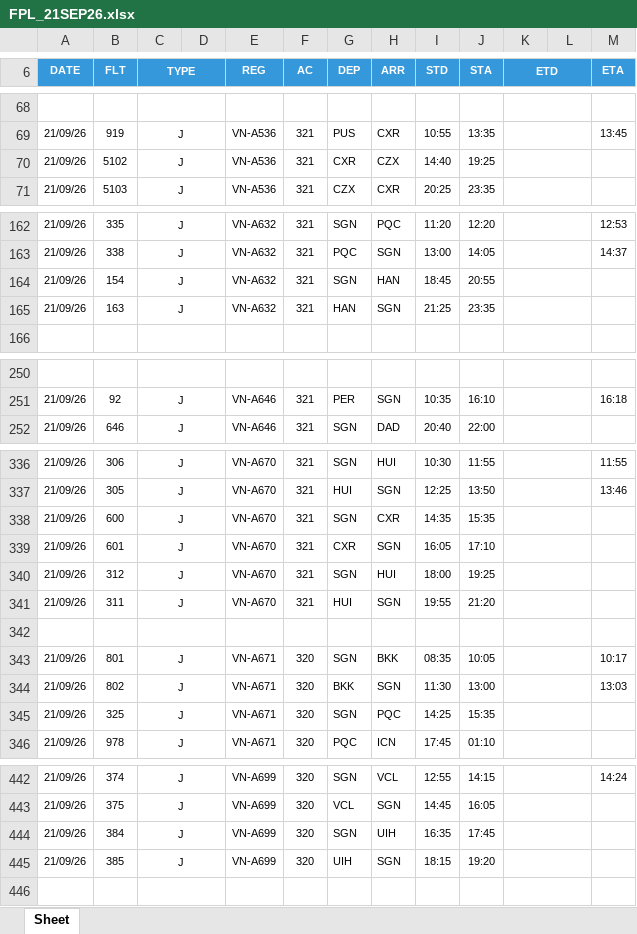
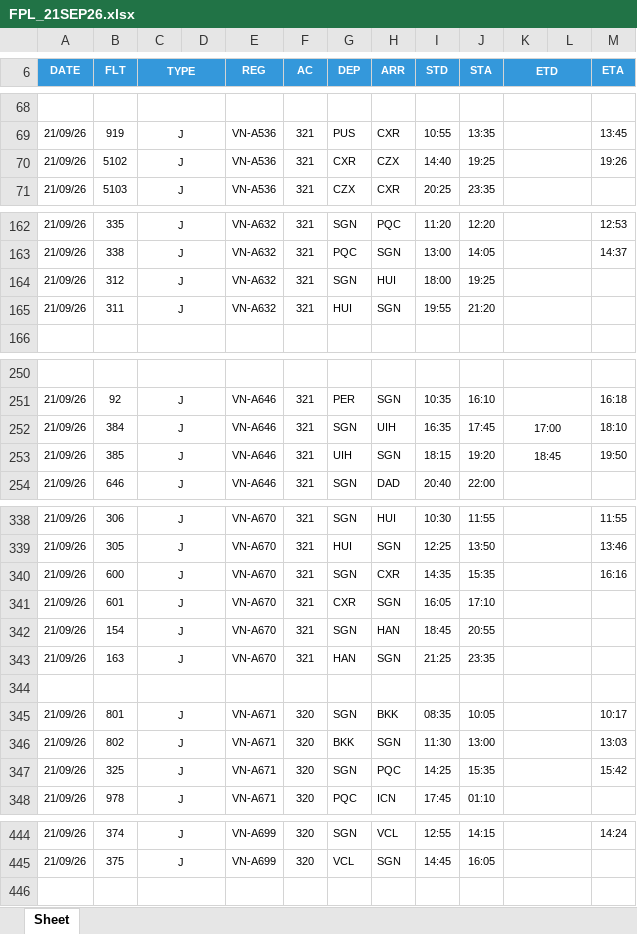
Before and after one commit to tlgsvj/lc, an Excel workbook: Data/FlightPlan/FPL_21SEP26.xlsx, sheet Sheet, drawn as a sheet; only a part is shown, gaps mark what is left out; values as stored, in another font and other column widths than the file's, no borders; charts and pictures not drawn; removed rows and columns are numbered as before the commit, all else as after; the diff covers the shown part only; the diff names each change by its address in the sheet, - before the commit and + after, or states it on an @@ line.

Commit message:
Update FPL_21SEP26.xlsx

```diff
--- a/Data/FlightPlan/FPL_21SEP26.xlsx (sheet Sheet)
+++ b/Data/FlightPlan/FPL_21SEP26.xlsx (sheet Sheet)
-M70 (ETA): (empty)
+M70 (ETA): 19:26
-B164 (FLT): 154
+B164 (FLT): 312
-H164 (ARR): HAN
+H164 (ARR): HUI
-I164 (STD): 18:45
+I164 (STD): 18:00
-J164 (STA): 20:55
+J164 (STA): 19:25
-B165 (FLT): 163
+B165 (FLT): 311
-G165 (DEP): HAN
+G165 (DEP): HUI
-I165 (STD): 21:25
+I165 (STD): 19:55
-J165 (STA): 23:35
+J165 (STA): 21:20
+row 252: 21/09/26 | 384 | J |  | VN-A646 | 321 | SGN | UIH | 16:35 | 17:45 | 17:00 |  | 18:10
+row 253: 21/09/26 | 385 | J |  | VN-A646 | 321 | UIH | SGN | 18:15 | 19:20 | 18:45 |  | 19:50
-M340 (ETA): (empty)
+M340 (ETA): 16:16
-B342 (FLT): 312
+B342 (FLT): 154
-H342 (ARR): HUI
+H342 (ARR): HAN
-I342 (STD): 18:00
+I342 (STD): 18:45
-J342 (STA): 19:25
+J342 (STA): 20:55
-B343 (FLT): 311
+B343 (FLT): 163
-G343 (DEP): HUI
+G343 (DEP): HAN
-I343 (STD): 19:55
+I343 (STD): 21:25
-J343 (STA): 21:20
+J343 (STA): 23:35
-M347 (ETA): (empty)
+M347 (ETA): 15:42
-row 444: 21/09/26 | 384 | J |  | VN-A699 | 320 | SGN | UIH | 16:35 | 17:45
-row 445: 21/09/26 | 385 | J |  | VN-A699 | 320 | UIH | SGN | 18:15 | 19:20
```
Also changed, not shown: 17 edited cells elsewhere in this sheet.
